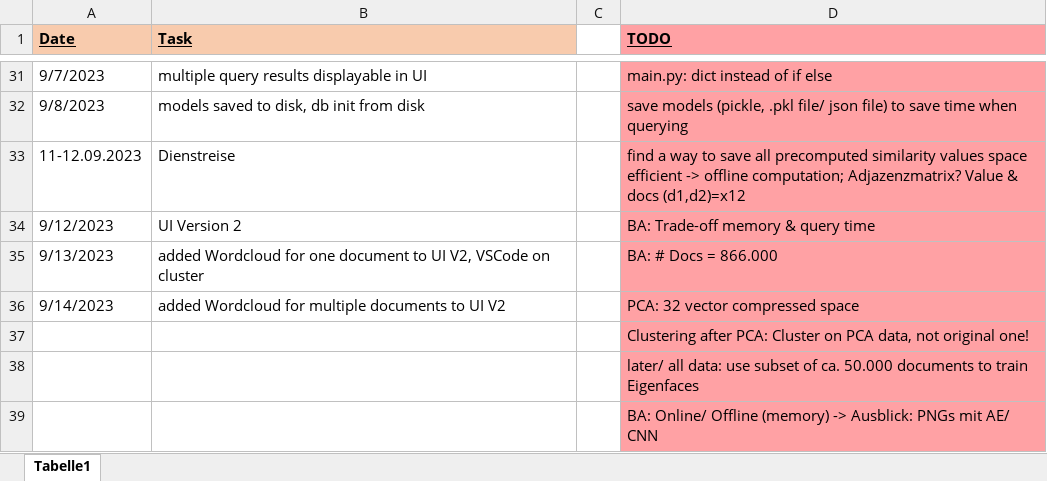
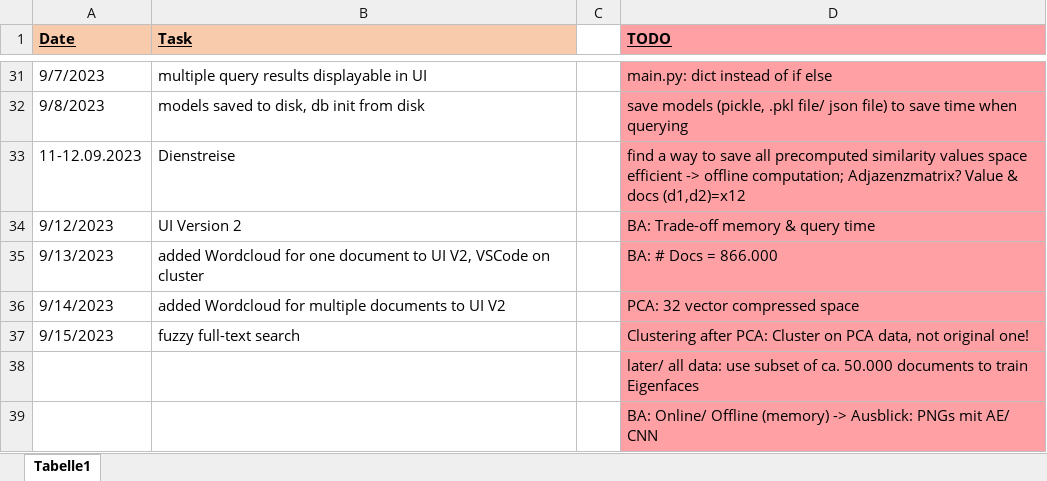
Before and after one commit to KlaraGtknst/topic-analysis-text-data, an Excel workbook: organization/BA_tasks.xlsx, sheet Tabelle1, drawn as a sheet; only a part is shown, gaps mark what is left out; values as stored, in another font and other column widths than the file's, no borders; removed rows and columns are numbered as before the commit, all else as after; the diff names each change by its address in the sheet, - before the commit and + after, or states it on an @@ line.

```diff
--- a/organization/BA_tasks.xlsx (sheet Tabelle1)
+++ b/organization/BA_tasks.xlsx (sheet Tabelle1)
-row 37:  |  |  | Clustering after PCA: Cluster on PCA data, not original one!
+row 37: 9/15/2023 | fuzzy full-text search |  | Clustering after PCA: Cluster on PCA data, not original one!
```
Also changed, not shown: 2 other files.
